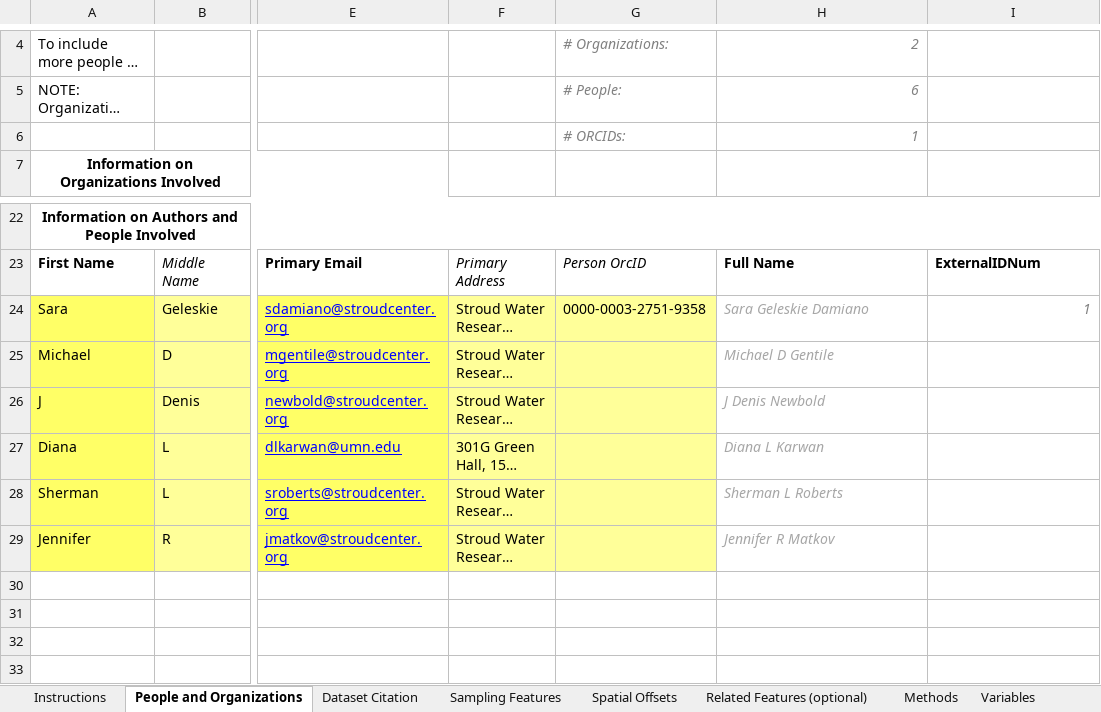
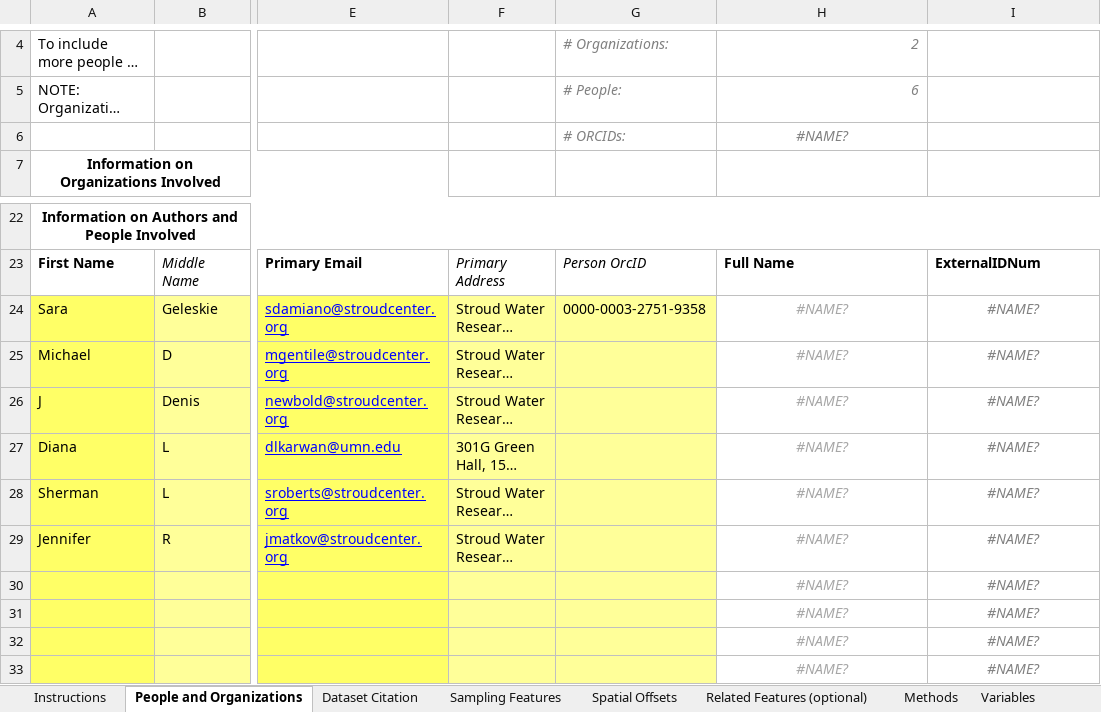
Before and after one commit to ODM2/YODA-File, an Excel workbook: ExcelTemplates/Prototypes/YODA_Specimen_TEMPLATE_WORKING.xlsm, sheet People and Organizations, drawn as a sheet; only a part is shown, gaps mark what is left out; long unchanged cells end in …; values as stored, in another font and other column widths than the file's, no borders; conditional formats and table styles not drawn; rows hold the shown columns only; the diff names each change by its address in the sheet, - before the commit and + after, or states it on an @@ line.

```diff
--- a/ExcelTemplates/Prototypes/YODA_Specimen_TEMPLATE_WORKING.xlsm (sheet People and Organizations)
+++ b/ExcelTemplates/Prototypes/YODA_Specimen_TEMPLATE_WORKING.xlsm (sheet People and Organizations)
-H6: 1
+H6: #NAME?
-H6 alignment: right
+H6 alignment: center
-H24: Sara Geleskie Damiano
+H24: #NAME?
-H24:H29 alignment: left
+H24:H29 alignment: center
-I24: 1
+I24: #NAME?
-I24 alignment: right
+I24 alignment: center
-H25: Michael D Gentile
+H25: #NAME?
-I25:I29: (empty)
+I25:I29: #NAME?
-H26: J Denis Newbold
+H26: #NAME?
-H27: Diana L Karwan
+H27: #NAME?
-H28: Sherman L Roberts
+H28: #NAME?
-H29: Jennifer R Matkov
+H29: #NAME?
+row 30:  |  |  |  |  | #NAME? | #NAME?
+row 31:  |  |  |  |  | #NAME? | #NAME?
+row 32:  |  |  |  |  | #NAME? | #NAME?
+row 33:  |  |  |  |  | #NAME? | #NAME?
```
Also changed, not shown: sheet YODA File, sheet Data Columns, sheet Sampling Features, sheet Instructions, other sheet tabs, formulas that keep their value, ExcelTemplates/Prototypes/YODA_TimeSeries_TEMPLATE_WORKING.xlsm.
